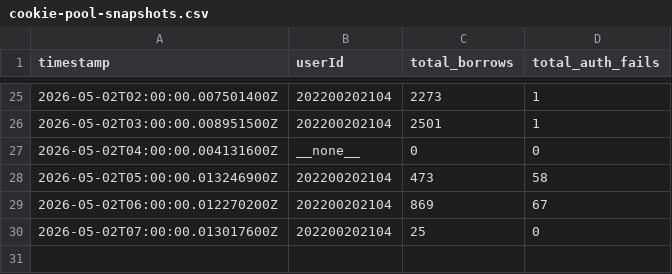
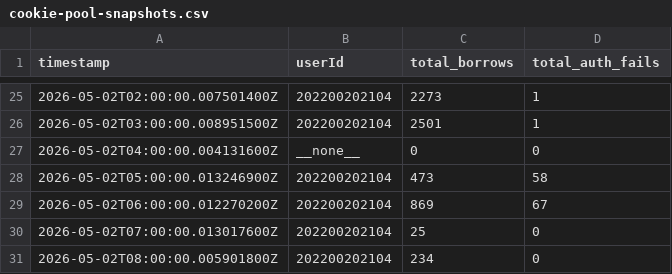
Before and after one commit to ZZQ323/SZTU-iCampus, a CSV file: infos/runtime-trace/cookie-pool-snapshots.csv, drawn as a sheet; only a part is shown, gaps mark what is left out; the diff names each change by its address in the sheet, - before the commit and + after, or states it on an @@ line.

```diff
--- a/infos/runtime-trace/cookie-pool-snapshots.csv
+++ b/infos/runtime-trace/cookie-pool-snapshots.csv
+row 31: 2026-05-02T08:00:00.005901800Z | 202200202104 | 234 | 0
```
Also changed, not shown: infos/runtime-trace/redis-memory.csv.
